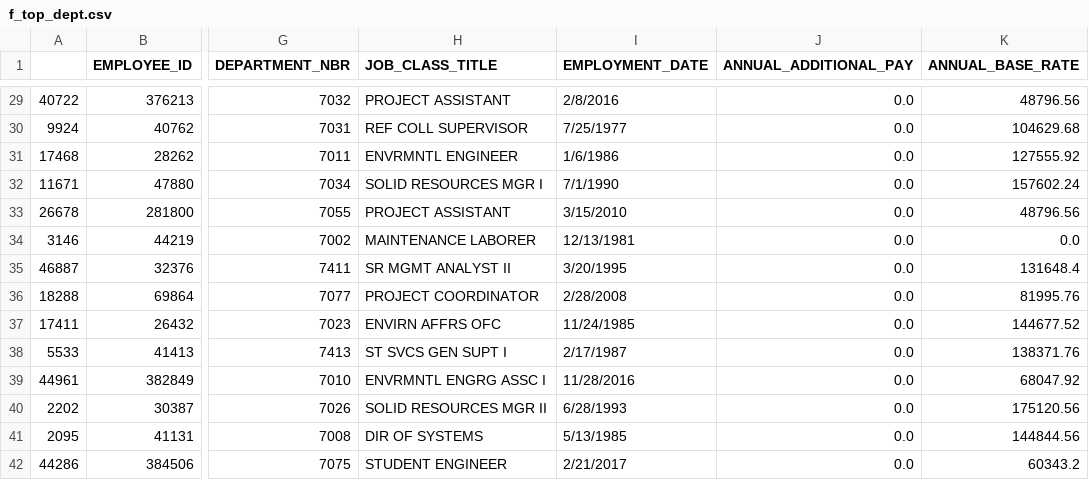
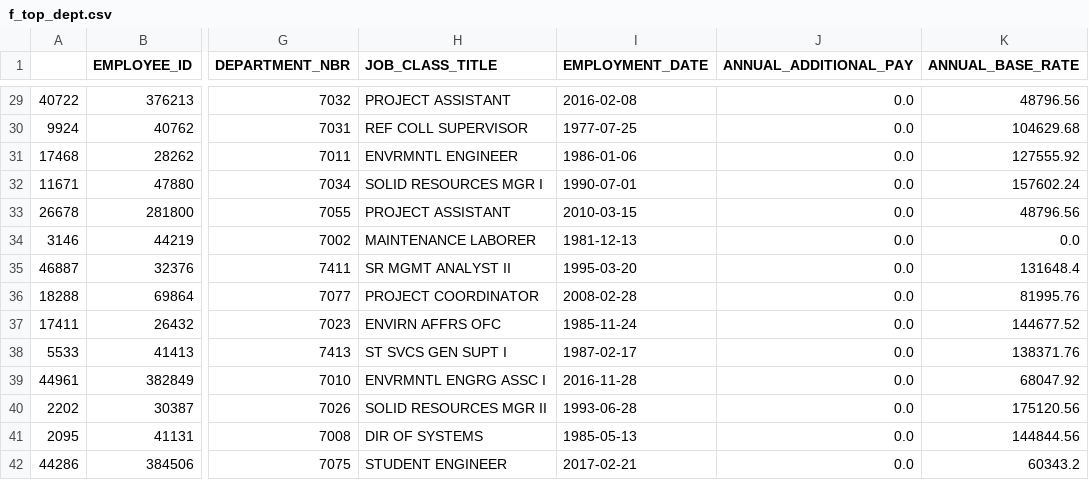
Before and after one commit to CityOfLosAngeles/other_i_team_work, a CSV file: outputs/f_top_dept.csv, drawn as a sheet; only a part is shown, gaps mark what is left out; the diff covers the shown part only; the diff names each change by its address in the sheet, - before the commit and + after, or states it on an @@ line.

```diff
--- a/outputs/f_top_dept.csv
+++ b/outputs/f_top_dept.csv
-I29 (EMPLOYMENT_DATE): 2/8/2016
+I29 (EMPLOYMENT_DATE): 2016-02-08
-I30 (EMPLOYMENT_DATE): 7/25/1977
+I30 (EMPLOYMENT_DATE): 1977-07-25
-I31 (EMPLOYMENT_DATE): 1/6/1986
+I31 (EMPLOYMENT_DATE): 1986-01-06
-I32 (EMPLOYMENT_DATE): 7/1/1990
+I32 (EMPLOYMENT_DATE): 1990-07-01
-I33 (EMPLOYMENT_DATE): 3/15/2010
+I33 (EMPLOYMENT_DATE): 2010-03-15
-I34 (EMPLOYMENT_DATE): 12/13/1981
+I34 (EMPLOYMENT_DATE): 1981-12-13
-I35 (EMPLOYMENT_DATE): 3/20/1995
+I35 (EMPLOYMENT_DATE): 1995-03-20
-I36 (EMPLOYMENT_DATE): 2/28/2008
+I36 (EMPLOYMENT_DATE): 2008-02-28
-I37 (EMPLOYMENT_DATE): 11/24/1985
+I37 (EMPLOYMENT_DATE): 1985-11-24
-I38 (EMPLOYMENT_DATE): 2/17/1987
+I38 (EMPLOYMENT_DATE): 1987-02-17
-I39 (EMPLOYMENT_DATE): 11/28/2016
+I39 (EMPLOYMENT_DATE): 2016-11-28
-I40 (EMPLOYMENT_DATE): 6/28/1993
+I40 (EMPLOYMENT_DATE): 1993-06-28
-I41 (EMPLOYMENT_DATE): 5/13/1985
+I41 (EMPLOYMENT_DATE): 1985-05-13
-I42 (EMPLOYMENT_DATE): 2/21/2017
+I42 (EMPLOYMENT_DATE): 2017-02-21
```
Also changed, not shown: 172 edited cells elsewhere in this file, outputs/f_top_position.csv, outputs/top_dept.csv, 5 other files.
